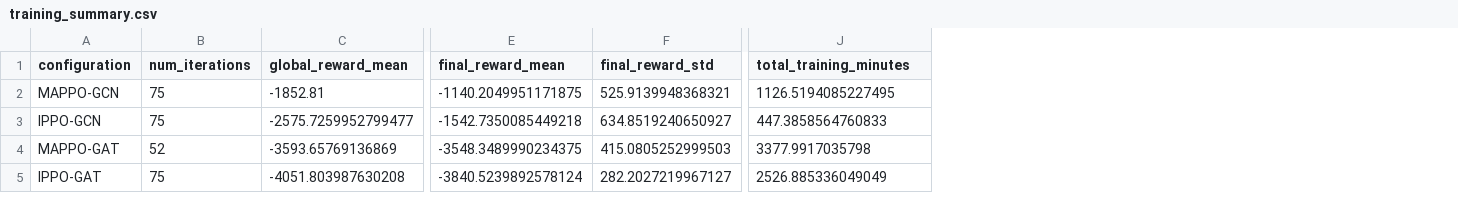
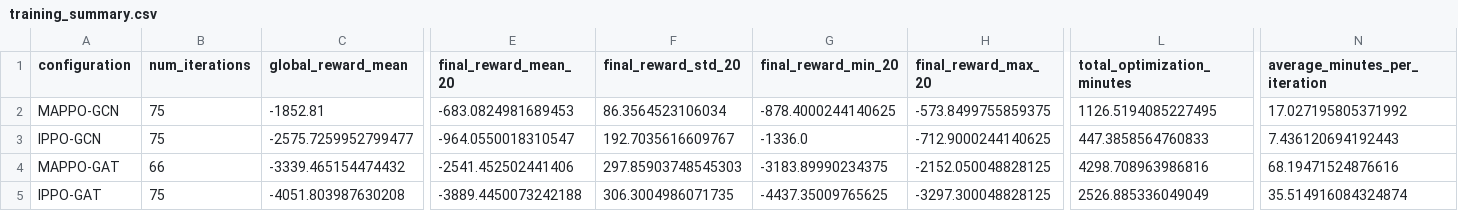
Before and after one commit to MouaadErrougbani/adversarial-marl-cyber, a CSV file: plot_results/tables/training_summary.csv, drawn as a sheet; only a part is shown, gaps mark what is left out; removed rows and columns are numbered as before the commit, all else as after; the diff covers the shown part only; the diff names each change by its address in the sheet, - before the commit and + after, or states it on an @@ line.

```diff
--- a/plot_results/tables/training_summary.csv
+++ b/plot_results/tables/training_summary.csv
-column E (final_reward_mean), rows 2-5: -1140.2049951171875 | -1542.7350085449218 | -3548.3489990234375 | -3840.5239892578124
-column F (final_reward_std), rows 2-5: 525.9139948368321 | 634.8519240650927 | 415.0805252999503 | 282.2027219967127
+column E (final_reward_mean_20), rows 2-5: -683.0824981689453 | -964.0550018310547 | -2541.452502441406 | -3889.4450073242188
+column F (final_reward_std_20), rows 2-5: 86.3564523106034 | 192.7035616609767 | 297.85903748545303 | 306.3004986071735
+column G (final_reward_min_20), rows 2-5: -878.4000244140625 | -1336.0 | -3183.89990234375 | -4437.35009765625
+column H (final_reward_max_20), rows 2-5: -573.8499755859375 | -712.9000244140625 | -2152.050048828125 | -3297.300048828125
+column N (average_minutes_per_iteration), rows 2-5: 17.027195805371992 | 7.436120694192443 | 68.19471524876616 | 35.514916084324874
-L1: total_training_minutes
+L1: total_optimization_minutes
-B4 (num_iterations): 52
+B4 (num_iterations): 66
-C4 (global_reward_mean): -3593.65769136869
+C4 (global_reward_mean): -3339.465154474432
-L4 (total_optimization_minutes): 3377.9917035798
+L4 (total_optimization_minutes): 4298.708963986816
```
Also changed, not shown: 4 edited cells elsewhere in this file, plot_results/tables/agent_loss_summary.csv, 29 other files.
